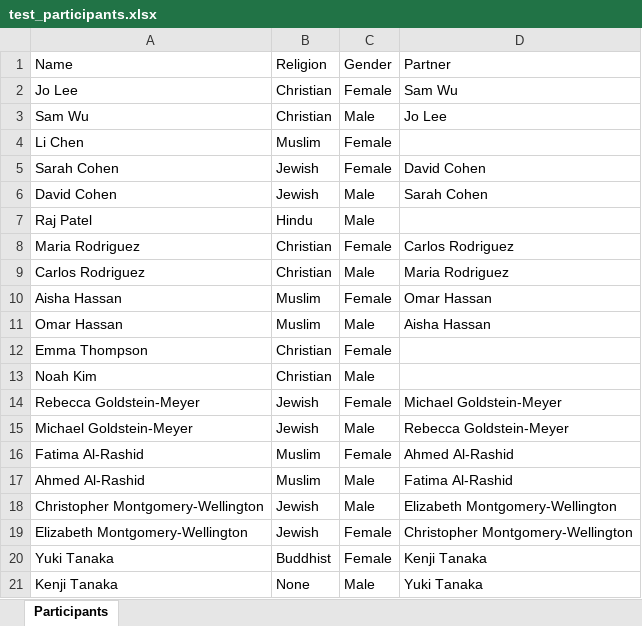
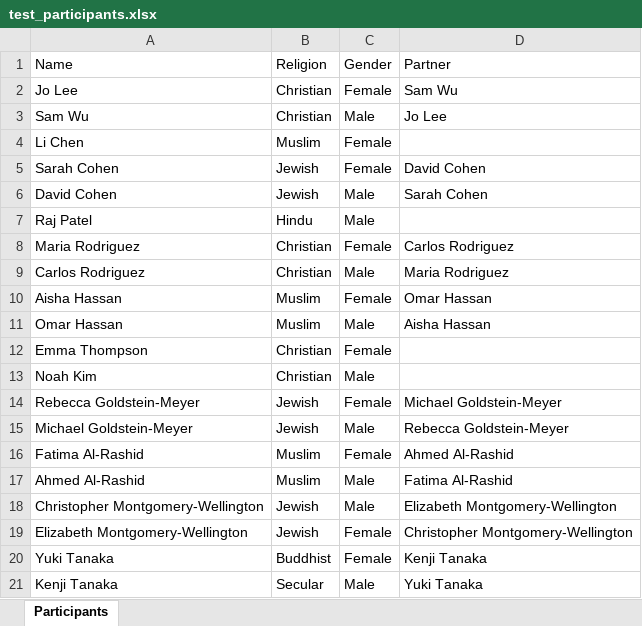
Before and after one commit to MarkFrankle/GroupBuilder, an Excel workbook: test_participants.xlsx, sheet Participants, drawn as a sheet; values as stored, in another font and other column widths than the file's, no borders; the diff names each change by its address in the sheet, - before the commit and + after, or states it on an @@ line.

```diff
--- a/test_participants.xlsx (sheet Participants)
+++ b/test_participants.xlsx (sheet Participants)
-B21 (Religion): None
+B21 (Religion): Secular
```
Also changed, not shown: 2 other files.
